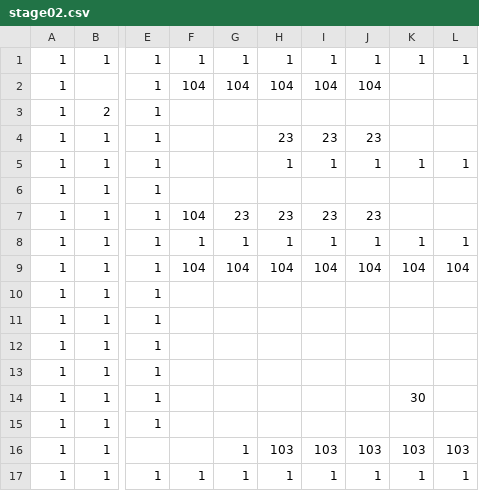
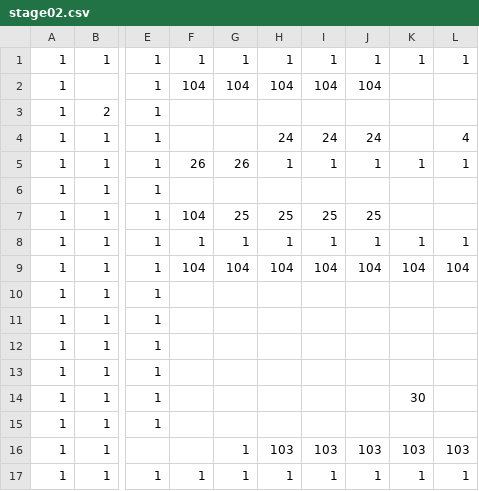
Before and after one commit to adenin1128/omaenihamuri, a CSV file: ひな形/project/data/stage02.csv, drawn as a sheet; only a part is shown, gaps mark what is left out; the diff names each change by its address in the sheet, - before the commit and + after, or states it on an @@ line.

```diff
--- a/ひな形/project/data/stage02.csv
+++ b/ひな形/project/data/stage02.csv
-H4: 23
+H4: 24
-I4: 23
+I4: 24
-J4: 23
+J4: 24
-L4: (empty)
+L4: 4
-F5: (empty)
+F5: 26
-G5: (empty)
+G5: 26
-G7: 23
+G7: 25
-H7: 23
+H7: 25
-I7: 23
+I7: 25
-J7: 23
+J7: 25
```
Also changed, not shown: 7 other files.
